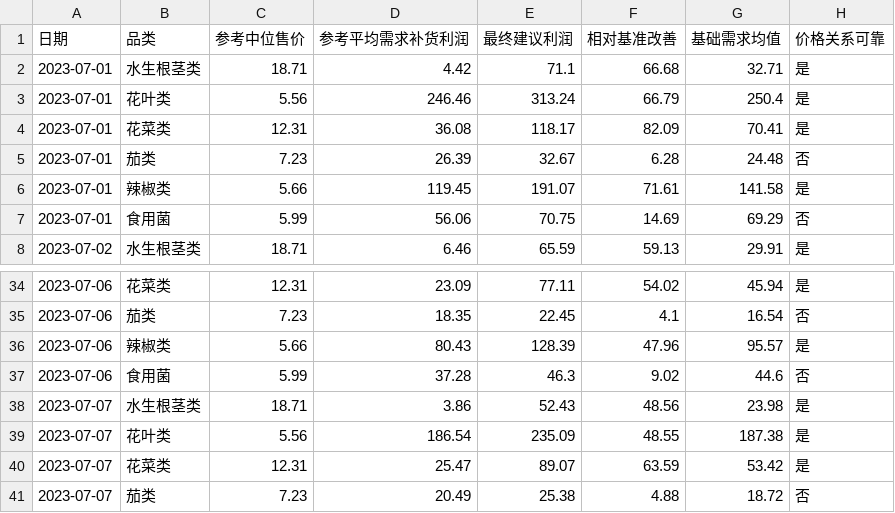
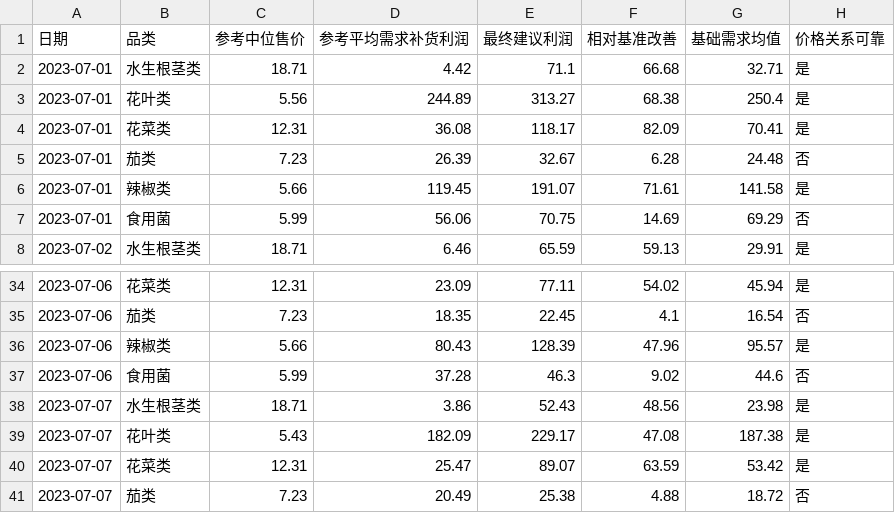
Before and after one commit to xuqinghuan675/math23C, a CSV file: 问题二/结果/策略分解_分层稳健.csv, drawn as a sheet; only a part is shown, gaps mark what is left out; the diff covers the shown part only.

```diff
--- a/问题二/结果/策略分解_分层稳健.csv
+++ b/问题二/结果/策略分解_分层稳健.csv
@@ -2,3 +2,3 @@
 2023-07-01,水生根茎类,18.71,4.42,71.1,66.68,32.71,是
-2023-07-01,花叶类,5.56,246.46,313.24,66.79,250.4,是
+2023-07-01,花叶类,5.56,244.89,313.27,68.38,250.4,是
 2023-07-01,花菜类,12.31,36.08,118.17,82.09,70.41,是
@@ -38,3 +38,3 @@
 2023-07-07,水生根茎类,18.71,3.86,52.43,48.56,23.98,是
-2023-07-07,花叶类,5.56,186.54,235.09,48.55,187.38,是
+2023-07-07,花叶类,5.43,182.09,229.17,47.08,187.38,是
 2023-07-07,花菜类,12.31,25.47,89.07,63.59,53.42,是
```
Also changed, not shown: 20 edited cells elsewhere in this file, 问题二/结果/七天六品类最终策略_分层稳健.csv, 1 other file.
